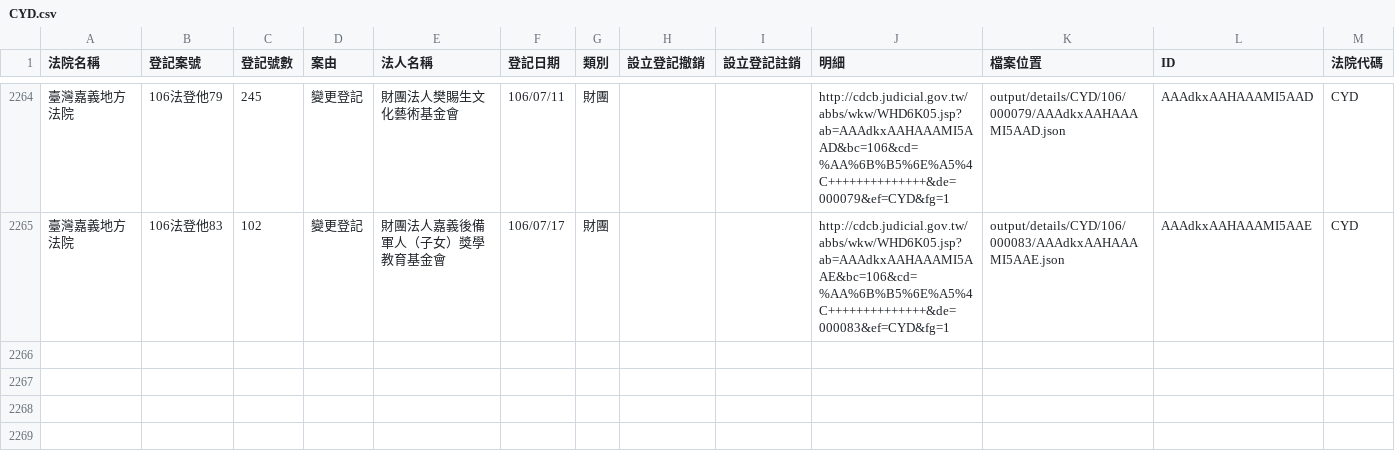
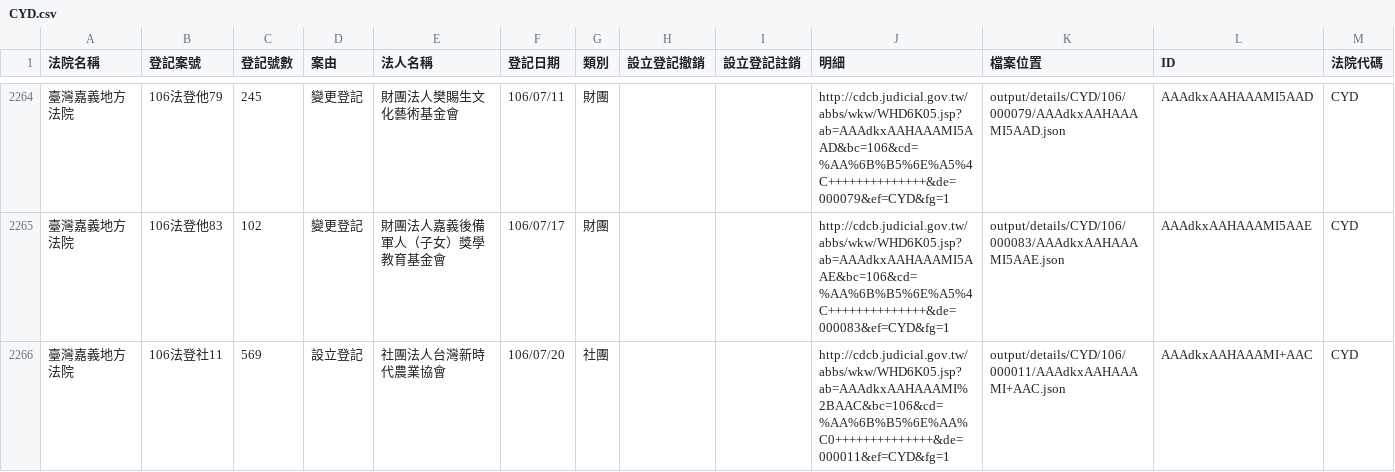
Before and after one commit to g0v/foundationtw, a CSV file: output/lists/CYD.csv, drawn as a sheet; only a part is shown, gaps mark what is left out.

```diff
--- a/output/lists/CYD.csv
+++ b/output/lists/CYD.csv
@@ -2265 +2265,2 @@
 臺灣嘉義地方法院,106法登他83,102,變更登記,財團法人嘉義後備軍人（子女）獎學教育基金會,106/07/17,財團,,,http://cdcb.judicial.gov.tw/abbs/wkw/WHD6K05.jsp?ab=AAAdkxAAHAAAMI5AAE&bc=106&cd=%AA%6B%B5%6E%A5%4C++++++++++++++&de=000083&ef=CYD&fg=1,output/details/CYD/106/000083/AAAdkxAAHAAAMI5AAE.json,AAAdkxAAHAAAMI5AAE,CYD
+臺灣嘉義地方法院,106法登社11,569,設立登記,社團法人台灣新時代農業協會,106/07/20,社團,,,http://cdcb.judicial.gov.tw/abbs/wkw/WHD6K05.jsp?ab=AAAdkxAAHAAAMI%2BAAC&bc=106&cd=%AA%6B%B5%6E%AA%C0++++++++++++++&de=000011&ef=CYD&fg=1,output/details/CYD/106/000011/AAAdkxAAHAAAMI+AAC.json,AAAdkxAAHAAAMI+AAC,CYD
```
Also changed, not shown: output/lists/CTD.csv, 31 other files.
